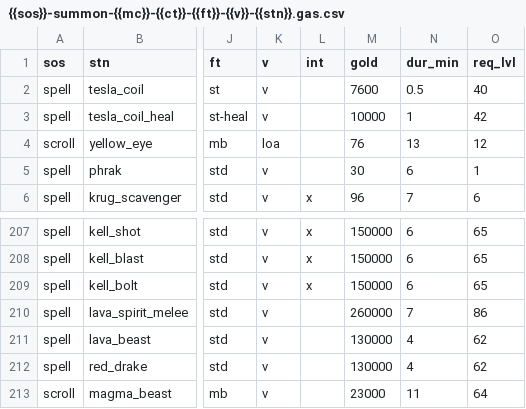
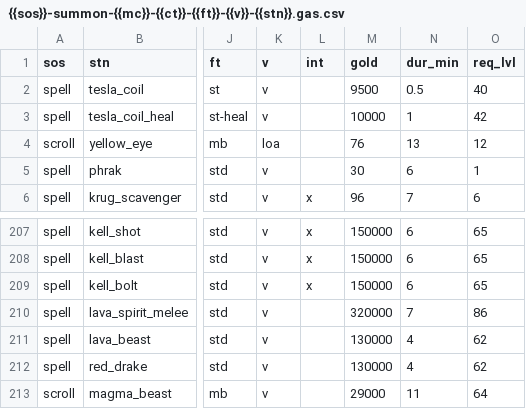
Before and after one commit to foerstj/sumcol, a CSV file: gaspy/jinja/sumcol/main/{{sos}}-summon-{{mc}}-{{ct}}-{{ft}}-{{v}}-{{stn}}.gas.csv, drawn as a sheet; only a part is shown, gaps mark what is left out; the diff names each change by its address in the sheet, - before the commit and + after, or states it on an @@ line.

Commit message:
Fix gold prices of: tesla coil, lava spirit melee, magma beast

```diff
--- a/gaspy/jinja/sumcol/main/{{sos}}-summon-{{mc}}-{{ct}}-{{ft}}-{{v}}-{{stn}}.gas.csv
+++ b/gaspy/jinja/sumcol/main/{{sos}}-summon-{{mc}}-{{ct}}-{{ft}}-{{v}}-{{stn}}.gas.csv
-M2 (gold): 7600
+M2 (gold): 9500
-M210 (gold): 260000
+M210 (gold): 320000
-M213 (gold): 23000
+M213 (gold): 29000
```
Also changed, not shown: 3 other files.
